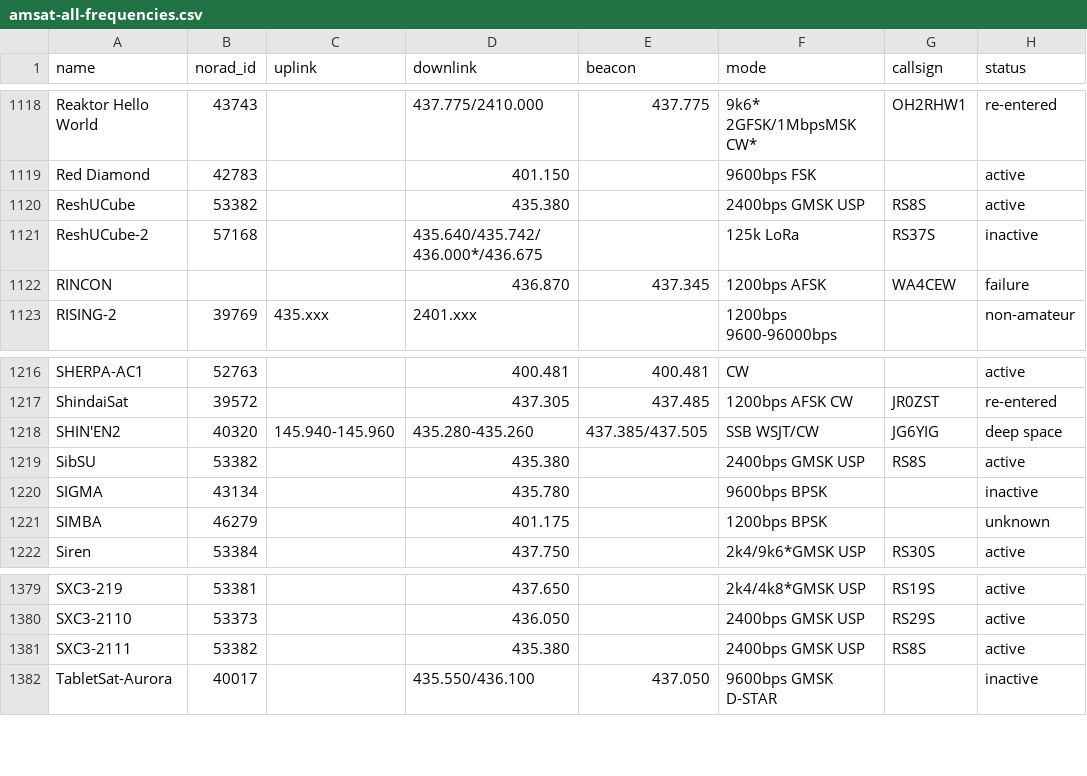
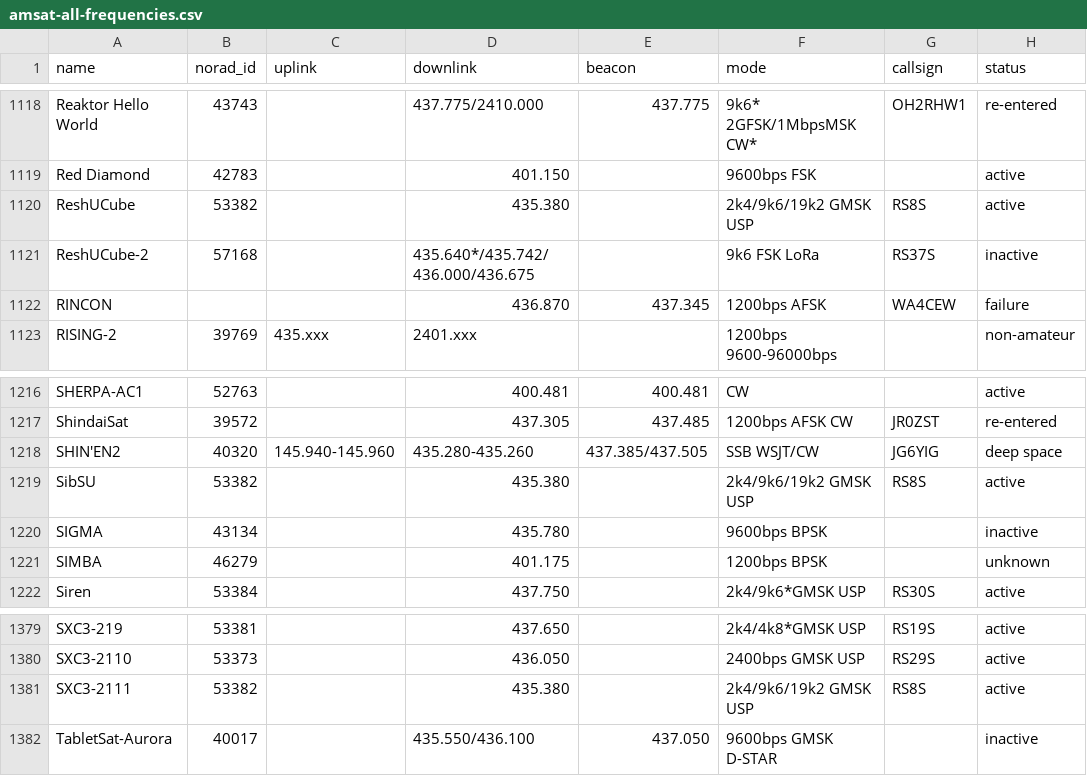
Before and after one commit to maruko8k/amateur-satellite-database, a CSV file: data/amsat-all-frequencies.csv, drawn as a sheet; only a part is shown, gaps mark what is left out; the diff names each change by its address in the sheet, - before the commit and + after, or states it on an @@ line.

```diff
--- a/data/amsat-all-frequencies.csv
+++ b/data/amsat-all-frequencies.csv
-F1120 (mode): 2400bps GMSK USP
+F1120 (mode): 2k4/9k6/19k2 GMSK USP
-D1121 (downlink): 435.640/435.742/436.000*/436.675
+D1121 (downlink): 435.640*/435.742/436.000/436.675
-F1121 (mode): 125k LoRa
+F1121 (mode): 9k6 FSK LoRa
-F1219 (mode): 2400bps GMSK USP
+F1219 (mode): 2k4/9k6/19k2 GMSK USP
-F1381 (mode): 2400bps GMSK USP
+F1381 (mode): 2k4/9k6/19k2 GMSK USP
```
Also changed, not shown: data/amsat-active-frequencies.csv, 2 other files.
